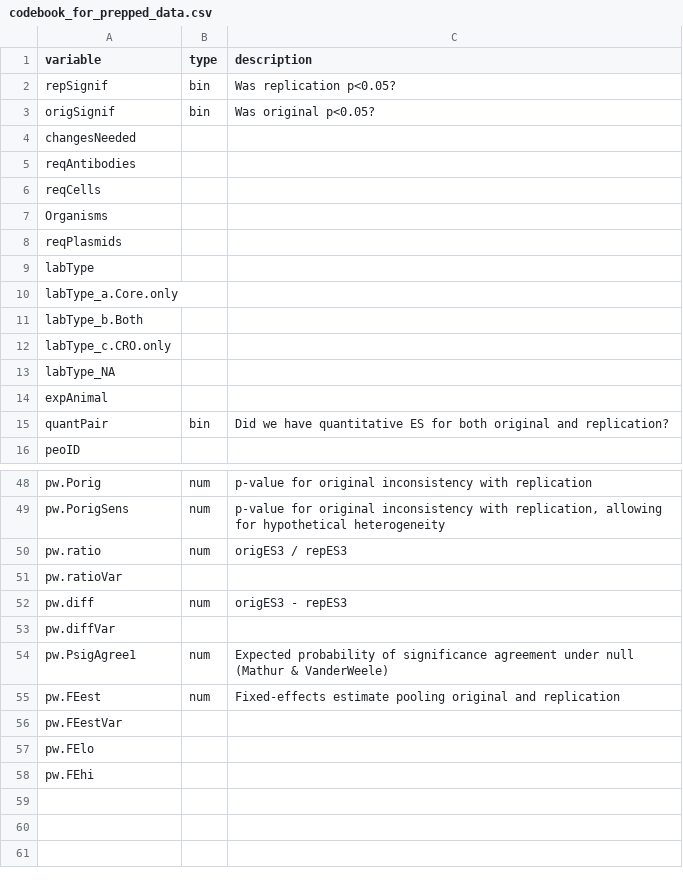
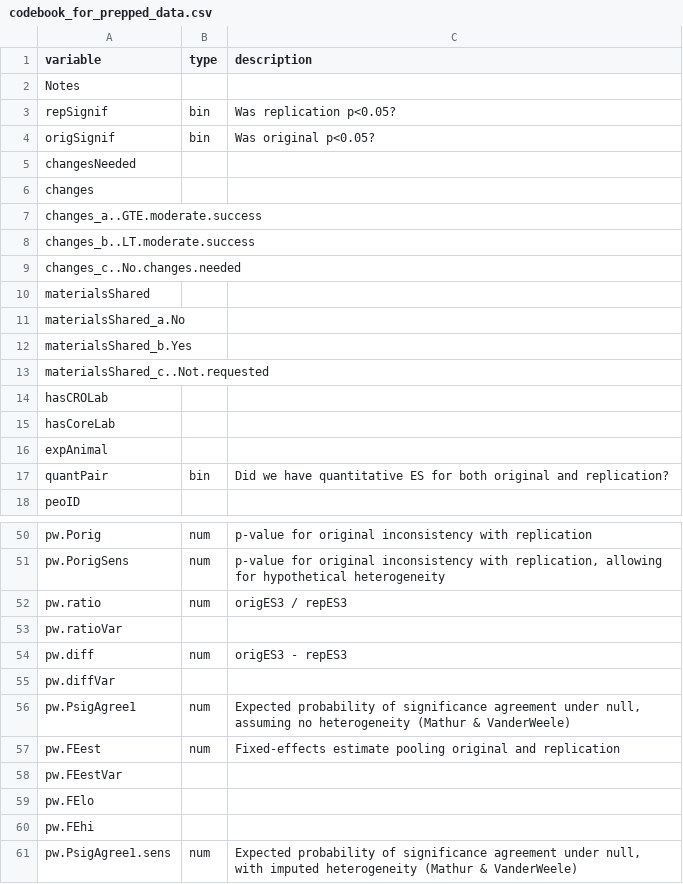
Before and after one commit to mayamathur/rpcb, a CSV file: Prepped data/codebook_for_prepped_data.csv, drawn as a sheet; only a part is shown, gaps mark what is left out.

```diff
--- a/Prepped data/codebook_for_prepped_data.csv
+++ b/Prepped data/codebook_for_prepped_data.csv
@@ -1,2 +1,3 @@
 variable,type,description
+Notes,,
 repSignif,bin,Was replication p<0.05?
@@ -4,11 +5,12 @@ origSignif,bin,Was original p<0.05?
 changesNeeded,,
-reqAntibodies,,
-reqCells,,
-Organisms,,
-reqPlasmids,,
-labType,,
-labType_a.Core.only,,
-labType_b.Both,,
-labType_c.CRO.only,,
-labType_NA,,
+changes,,
+changes_a..GTE.moderate.success,,
+changes_b..LT.moderate.success,,
+changes_c..No.changes.needed,,
+materialsShared,,
+materialsShared_a.No,,
+materialsShared_b.Yes,,
+materialsShared_c..Not.requested,,
+hasCROLab,,
+hasCoreLab,,
 expAnimal,,
@@ -53,3 +55,3 @@ pw.diff,num,origES3 - repES3
 pw.diffVar,,
-pw.PsigAgree1,num,Expected probability of significance agreement under null (Mathur & VanderWeele)
+pw.PsigAgree1,num,"Expected probability of significance agreement under null, assuming no heterogeneity (Mathur & VanderWeele)"
 pw.FEest,num,Fixed-effects estimate pooling original and replication
@@ -58 +60,2 @@ pw.FElo,,
 pw.FEhi,,
+pw.PsigAgree1.sens,num,"Expected probability of significance agreement under null, with imputed heterogeneity (Mathur & VanderWeele)"
```
Also changed, not shown: Results from R/Additional tables and figures/moderator_cormat.csv, 1 other file.
